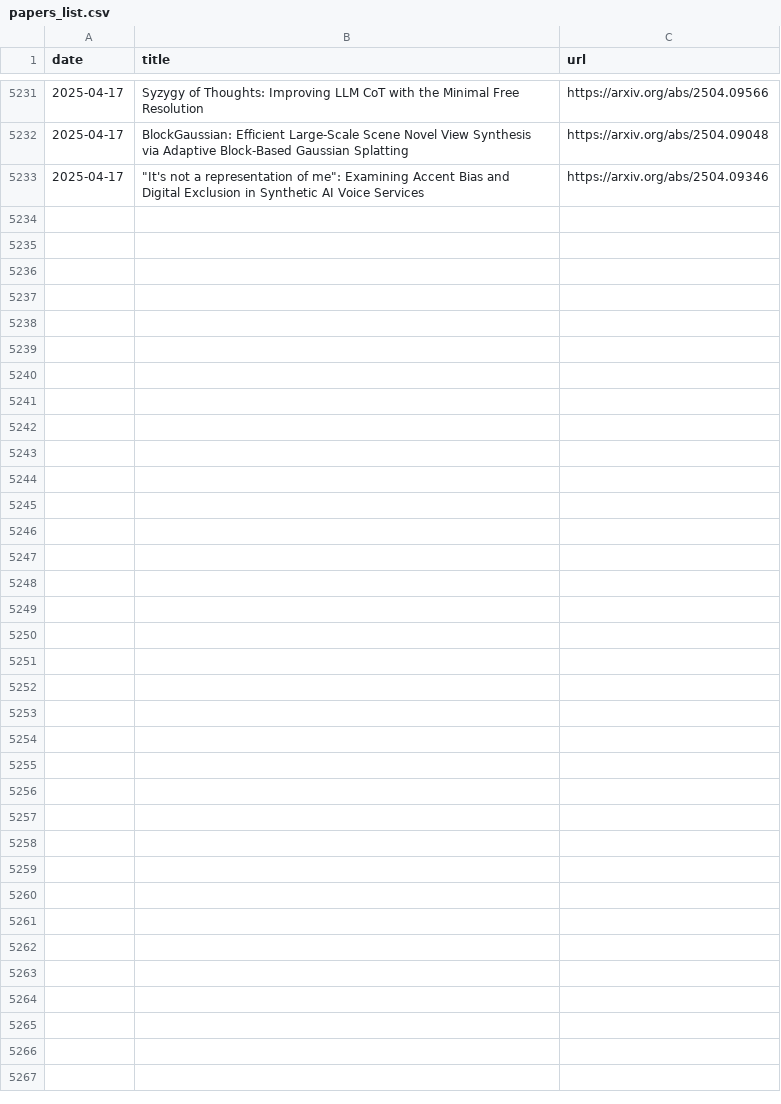
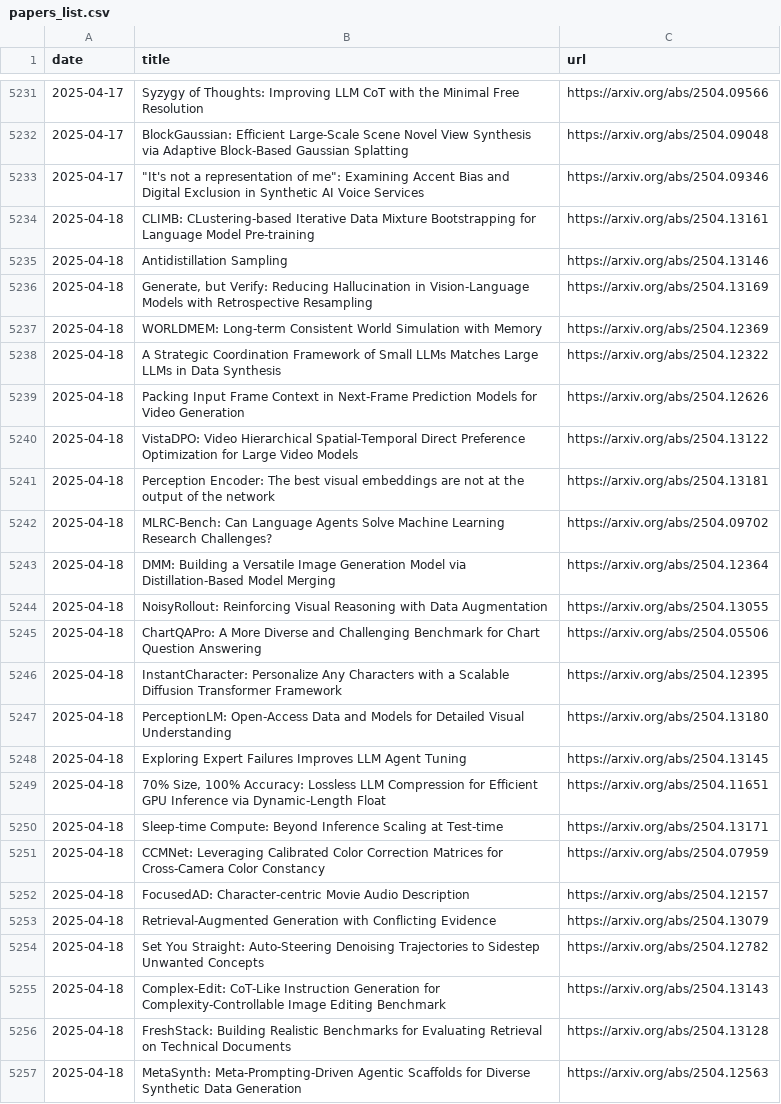
Before and after one commit to l-yohai/daily_papers_ko, a CSV file: paper_logs/papers_list.csv, drawn as a sheet; only a part is shown, gaps mark what is left out.

Commit message:
Update README and daily papers

```diff
--- a/paper_logs/papers_list.csv
+++ b/paper_logs/papers_list.csv
@@ -5233 +5233,25 @@ date,title,url
 2025-04-17,"""It's not a representation of me"": Examining Accent Bias and Digital Exclusion in Synthetic AI Voice Services",https://arxiv.org/abs/2504.09346
+2025-04-18,CLIMB: CLustering-based Iterative Data Mixture Bootstrapping for Language Model Pre-training,https://arxiv.org/abs/2504.13161
+2025-04-18,Antidistillation Sampling,https://arxiv.org/abs/2504.13146
+2025-04-18,"Generate, but Verify: Reducing Hallucination in Vision-Language Models with Retrospective Resampling",https://arxiv.org/abs/2504.13169
+2025-04-18,WORLDMEM: Long-term Consistent World Simulation with Memory,https://arxiv.org/abs/2504.12369
+2025-04-18,A Strategic Coordination Framework of Small LLMs Matches Large LLMs in Data Synthesis,https://arxiv.org/abs/2504.12322
+2025-04-18,Packing Input Frame Context in Next-Frame Prediction Models for Video Generation,https://arxiv.org/abs/2504.12626
+2025-04-18,VistaDPO: Video Hierarchical Spatial-Temporal Direct Preference Optimization for Large Video Models,https://arxiv.org/abs/2504.13122
+2025-04-18,Perception Encoder: The best visual embeddings are not at the output of the network,https://arxiv.org/abs/2504.13181
+2025-04-18,MLRC-Bench: Can Language Agents Solve Machine Learning Research Challenges?,https://arxiv.org/abs/2504.09702
+2025-04-18,DMM: Building a Versatile Image Generation Model via Distillation-Based Model Merging,https://arxiv.org/abs/2504.12364
+2025-04-18,NoisyRollout: Reinforcing Visual Reasoning with Data Augmentation,https://arxiv.org/abs/2504.13055
+2025-04-18,ChartQAPro: A More Diverse and Challenging Benchmark for Chart Question Answering,https://arxiv.org/abs/2504.05506
+2025-04-18,InstantCharacter: Personalize Any Characters with a Scalable Diffusion Transformer Framework,https://arxiv.org/abs/2504.12395
+2025-04-18,PerceptionLM: Open-Access Data and Models for Detailed Visual Understanding,https://arxiv.org/abs/2504.13180
+2025-04-18,Exploring Expert Failures Improves LLM Agent Tuning,https://arxiv.org/abs/2504.13145
+2025-04-18,"70% Size, 100% Accuracy: Lossless LLM Compression for Efficient GPU Inference via Dynamic-Length Float",https://arxiv.org/abs/2504.11651
+2025-04-18,Sleep-time Compute: Beyond Inference Scaling at Test-time,https://arxiv.org/abs/2504.13171
+2025-04-18,CCMNet: Leveraging Calibrated Color Correction Matrices for Cross-Camera Color Constancy,https://arxiv.org/abs/2504.07959
+2025-04-18,FocusedAD: Character-centric Movie Audio Description,https://arxiv.org/abs/2504.12157
+2025-04-18,Retrieval-Augmented Generation with Conflicting Evidence,https://arxiv.org/abs/2504.13079
+2025-04-18,Set You Straight: Auto-Steering Denoising Trajectories to Sidestep Unwanted Concepts,https://arxiv.org/abs/2504.12782
+2025-04-18,Complex-Edit: CoT-Like Instruction Generation for Complexity-Controllable Image Editing Benchmark,https://arxiv.org/abs/2504.13143
+2025-04-18,FreshStack: Building Realistic Benchmarks for Evaluating Retrieval on Technical Documents,https://arxiv.org/abs/2504.13128
+2025-04-18,MetaSynth: Meta-Prompting-Driven Agentic Scaffolds for Diverse Synthetic Data Generation,https://arxiv.org/abs/2504.12563
```
Also changed, not shown: 1 other file.
